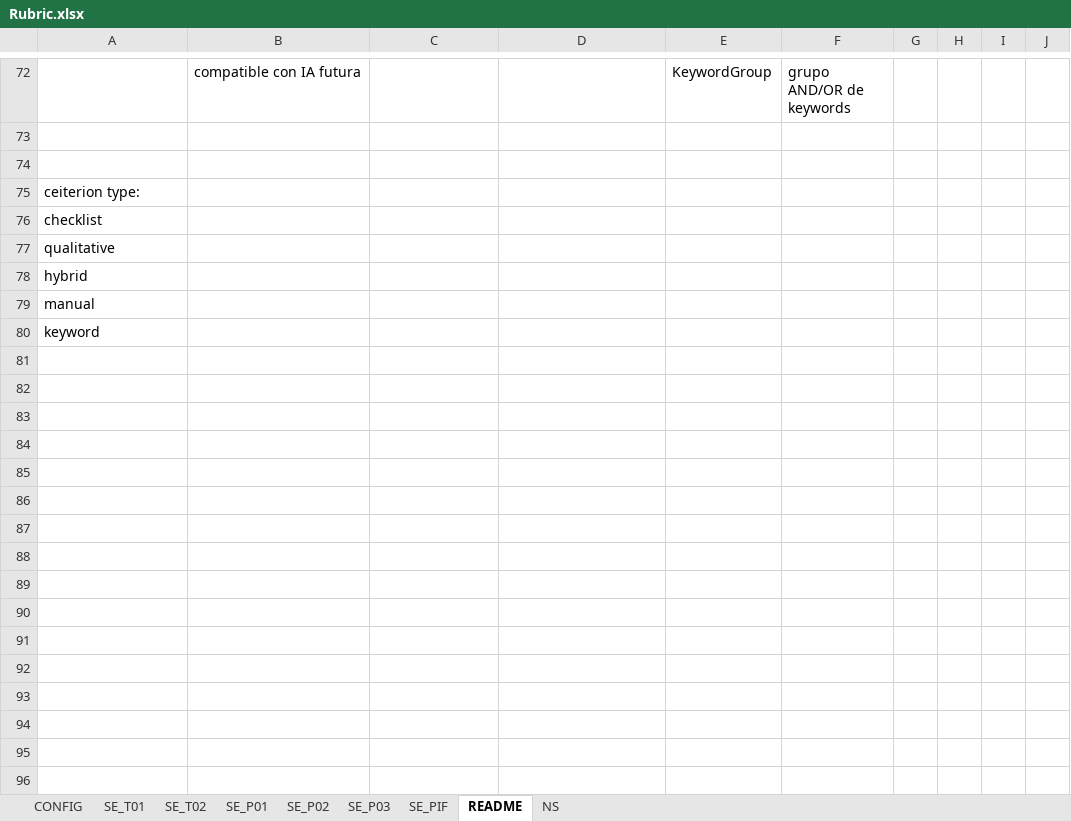
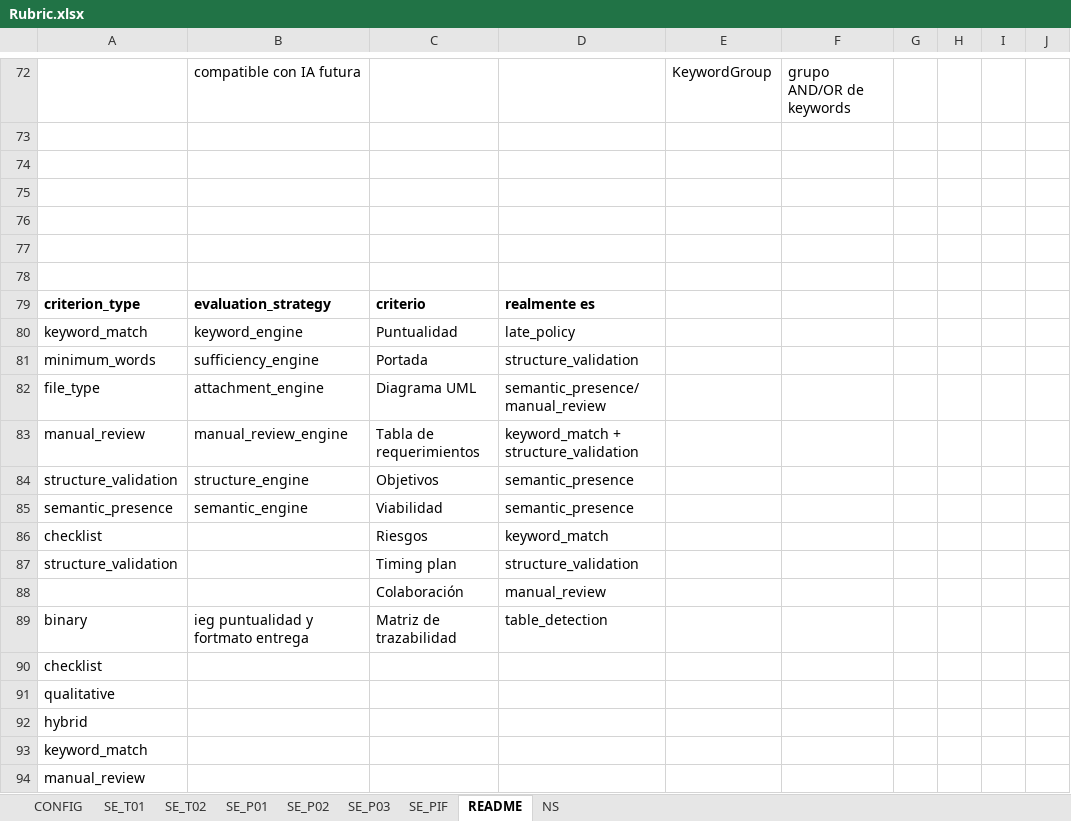
Before and after one commit to adriangilr/gradeops, an Excel workbook: config/Rubric.xlsx, sheet README, drawn as a sheet; only a part is shown, gaps mark what is left out; values as stored, in another font and other column widths than the file's, no borders; addresses are those after the commit; the diff names each change by its address in the sheet, - before the commit and + after, or states it on an @@ line.

```diff
--- a/config/Rubric.xlsx (sheet README)
+++ b/config/Rubric.xlsx (sheet README)
-A75: ceiterion type:
+A75: (empty)
+row 76: (empty)
+row 77: (empty)
+row 78: (empty)
+row 79: criterion_type | evaluation_strategy | criterio | realmente es
+row 80: keyword_match | keyword_engine | Puntualidad | late_policy
+row 81: minimum_words | sufficiency_engine | Portada | structure_validation
+row 82: file_type | attachment_engine | Diagrama UML | semantic_presence/manual_review
+row 83: manual_review | manual_review_engine | Tabla de requerimientos | keyword_match + structure_validation
+row 84: structure_validation | structure_engine | Objetivos | semantic_presence
+row 85: semantic_presence | semantic_engine | Viabilidad | semantic_presence
+row 86: checklist |  | Riesgos | keyword_match
+row 87: structure_validation |  | Timing plan | structure_validation
+row 88:  |  | Colaboración | manual_review
+row 89: binary | ieg puntualidad y fortmato entrega | Matriz de trazabilidad | table_detection
-A93: manual
+A93: keyword_match
-A94: keyword
+A94: manual_review
```
Also changed, not shown: sheet SE_T02, sheet SE_P01, sheet SE_P02, sheet SE_P03, sheet SE_PIF, sheet SE_T01.
